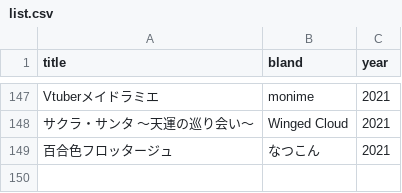
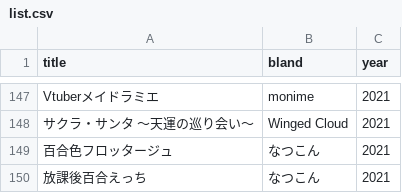
Before and after one commit to shingenmochi718/play_ADV, a CSV file: list.csv, drawn as a sheet; only a part is shown, gaps mark what is left out.

Commit message:
211230

```diff
--- a/list.csv
+++ b/list.csv
@@ -149 +149,2 @@ Vtuberメイドラミエ,monime,2021
 百合色フロッタージュ,なつこん,2021
+放課後百合えっち,なつこん,2021
```
